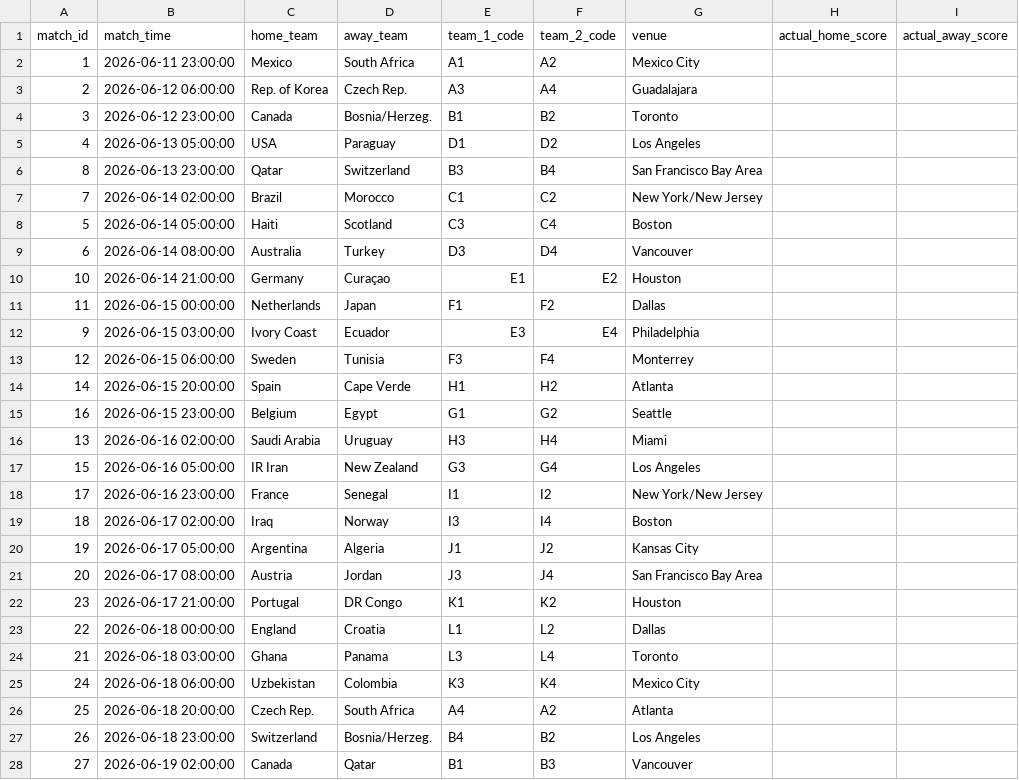
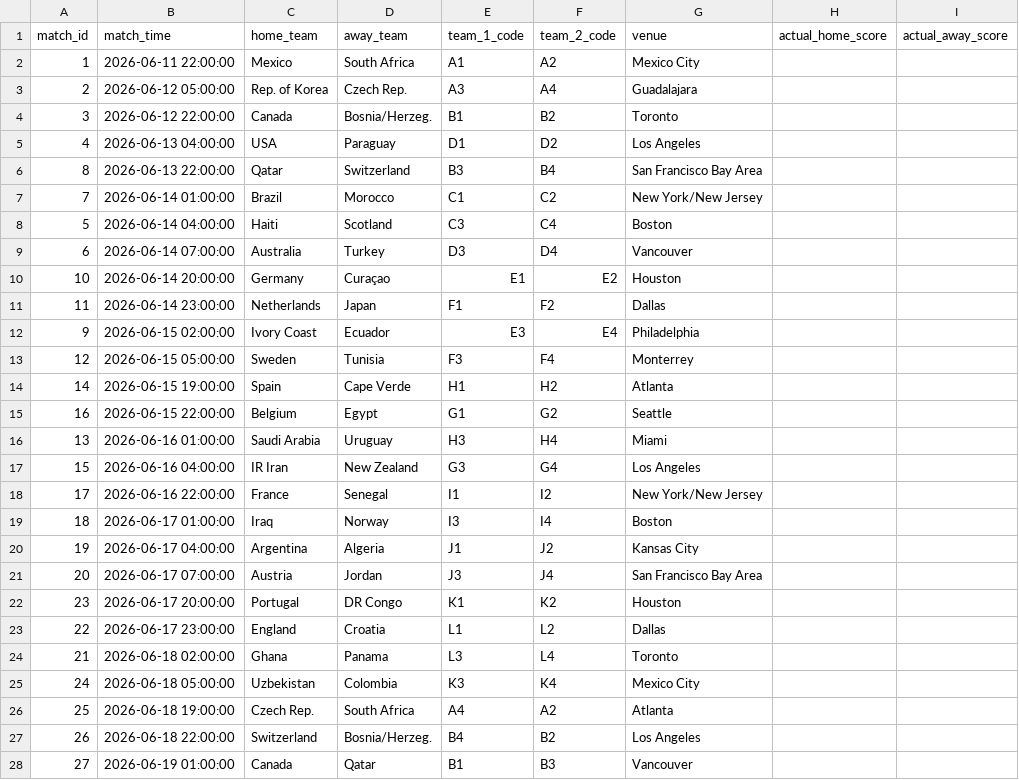
Before and after one commit to muhammadbonn/wc26-oracle-predictions, a CSV file: data/wc26_matches.csv, drawn as a sheet; only a part is shown; the diff covers the shown part only.

Commit message:
Update wc26_matches.csv

```diff
--- a/data/wc26_matches.csv
+++ b/data/wc26_matches.csv
@@ -1,28 +1,28 @@
 match_id,match_time,home_team,away_team,team_1_code,team_2_code,venue,actual_home_score,actual_away_score
-1,2026-06-11 23:00:00,Mexico,South Africa,A1,A2,Mexico City,,
-2,2026-06-12 06:00:00,Rep. of Korea,Czech Rep.,A3,A4,Guadalajara,,
-3,2026-06-12 23:00:00,Canada,Bosnia/Herzeg.,B1,B2,Toronto,,
-4,2026-06-13 05:00:00,USA,Paraguay,D1,D2,Los Angeles,,
-8,2026-06-13 23:00:00,Qatar,Switzerland,B3,B4,San Francisco Bay Area,,
-7,2026-06-14 02:00:00,Brazil,Morocco,C1,C2,New York/New Jersey,,
-5,2026-06-14 05:00:00,Haiti,Scotland,C3,C4,Boston,,
-6,2026-06-14 08:00:00,Australia,Turkey,D3,D4,Vancouver,,
-10,2026-06-14 21:00:00,Germany,Curaçao,E1,E2,Houston,,
-11,2026-06-15 00:00:00,Netherlands,Japan,F1,F2,Dallas,,
-9,2026-06-15 03:00:00,Ivory Coast,Ecuador,E3,E4,Philadelphia,,
-12,2026-06-15 06:00:00,Sweden,Tunisia,F3,F4,Monterrey,,
-14,2026-06-15 20:00:00,Spain,Cape Verde,H1,H2,Atlanta,,
-16,2026-06-15 23:00:00,Belgium,Egypt,G1,G2,Seattle,,
-13,2026-06-16 02:00:00,Saudi Arabia,Uruguay,H3,H4,Miami,,
-15,2026-06-16 05:00:00,IR Iran,New Zealand,G3,G4,Los Angeles,,
-17,2026-06-16 23:00:00,France,Senegal,I1,I2,New York/New Jersey,,
-18,2026-06-17 02:00:00,Iraq,Norway,I3,I4,Boston,,
-19,2026-06-17 05:00:00,Argentina,Algeria,J1,J2,Kansas City,,
-20,2026-06-17 08:00:00,Austria,Jordan,J3,J4,San Francisco Bay Area,,
-23,2026-06-17 21:00:00,Portugal,DR Congo,K1,K2,Houston,,
-22,2026-06-18 00:00:00,England,Croatia,L1,L2,Dallas,,
-21,2026-06-18 03:00:00,Ghana,Panama,L3,L4,Toronto,,
-24,2026-06-18 06:00:00,Uzbekistan,Colombia,K3,K4,Mexico City,,
-25,2026-06-18 20:00:00,Czech Rep.,South Africa,A4,A2,Atlanta,,
-26,2026-06-18 23:00:00,Switzerland,Bosnia/Herzeg.,B4,B2,Los Angeles,,
-27,2026-06-19 02:00:00,Canada,Qatar,B1,B3,Vancouver,,
+1,2026-06-11 22:00:00,Mexico,South Africa,A1,A2,Mexico City,,
+2,2026-06-12 05:00:00,Rep. of Korea,Czech Rep.,A3,A4,Guadalajara,,
+3,2026-06-12 22:00:00,Canada,Bosnia/Herzeg.,B1,B2,Toronto,,
+4,2026-06-13 04:00:00,USA,Paraguay,D1,D2,Los Angeles,,
+8,2026-06-13 22:00:00,Qatar,Switzerland,B3,B4,San Francisco Bay Area,,
+7,2026-06-14 01:00:00,Brazil,Morocco,C1,C2,New York/New Jersey,,
+5,2026-06-14 04:00:00,Haiti,Scotland,C3,C4,Boston,,
+6,2026-06-14 07:00:00,Australia,Turkey,D3,D4,Vancouver,,
+10,2026-06-14 20:00:00,Germany,Curaçao,E1,E2,Houston,,
+11,2026-06-14 23:00:00,Netherlands,Japan,F1,F2,Dallas,,
+9,2026-06-15 02:00:00,Ivory Coast,Ecuador,E3,E4,Philadelphia,,
+12,2026-06-15 05:00:00,Sweden,Tunisia,F3,F4,Monterrey,,
+14,2026-06-15 19:00:00,Spain,Cape Verde,H1,H2,Atlanta,,
+16,2026-06-15 22:00:00,Belgium,Egypt,G1,G2,Seattle,,
+13,2026-06-16 01:00:00,Saudi Arabia,Uruguay,H3,H4,Miami,,
+15,2026-06-16 04:00:00,IR Iran,New Zealand,G3,G4,Los Angeles,,
+17,2026-06-16 22:00:00,France,Senegal,I1,I2,New York/New Jersey,,
+18,2026-06-17 01:00:00,Iraq,Norway,I3,I4,Boston,,
+19,2026-06-17 04:00:00,Argentina,Algeria,J1,J2,Kansas City,,
+20,2026-06-17 07:00:00,Austria,Jordan,J3,J4,San Francisco Bay Area,,
+23,2026-06-17 20:00:00,Portugal,DR Congo,K1,K2,Houston,,
+22,2026-06-17 23:00:00,England,Croatia,L1,L2,Dallas,,
+21,2026-06-18 02:00:00,Ghana,Panama,L3,L4,Toronto,,
+24,2026-06-18 05:00:00,Uzbekistan,Colombia,K3,K4,Mexico City,,
+25,2026-06-18 19:00:00,Czech Rep.,South Africa,A4,A2,Atlanta,,
+26,2026-06-18 22:00:00,Switzerland,Bosnia/Herzeg.,B4,B2,Los Angeles,,
+27,2026-06-19 01:00:00,Canada,Qatar,B1,B3,Vancouver,,
```
Also changed, not shown: 77 edited cells elsewhere in this file.
